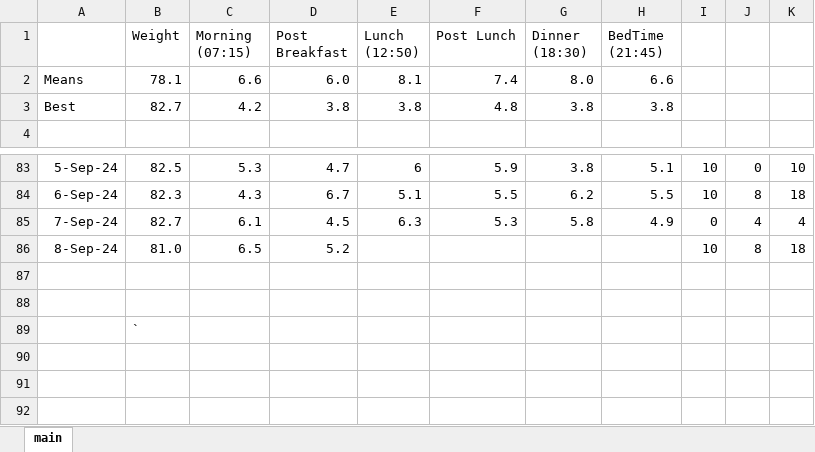
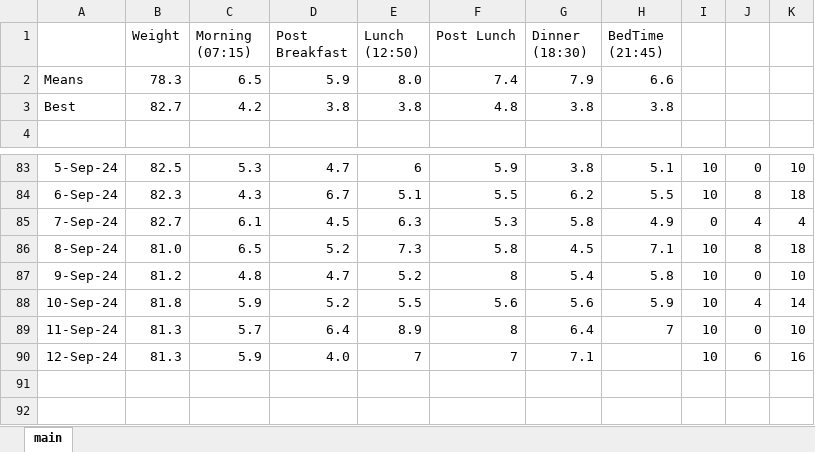
Before and after one commit to charleverts/glucose_tracker_app, an Excel workbook: DiabetesTracker.xlsx, sheet main, drawn as a sheet; only a part is shown, gaps mark what is left out; the shorter side is filled out with more unchanged rows; values as stored, in another font and other column widths than the file's, no borders; charts and pictures and table styles not drawn; the diff names each change by its address in the sheet, - before the commit and + after, or states it on an @@ line.

Commit message:
New data

```diff
--- a/DiabetesTracker.xlsx (sheet main)
+++ b/DiabetesTracker.xlsx (sheet main)
-B2 (Weight): 78.1
+B2 (Weight): 78.3
-C2 (Morning (07:15)): 6.6
+C2 (Morning (07:15)): 6.5
-D2 (Post Breakfast): 6.0
+D2 (Post Breakfast): 5.9
-E2 (Lunch (12:50)): 8.1
+E2 (Lunch (12:50)): 8.0
-G2 (Dinner (18:30)): 8.0
+G2 (Dinner (18:30)): 7.9
-E86 (Lunch (12:50)): (empty)
+E86 (Lunch (12:50)): 7.3
-F86 (Post Lunch): (empty)
+F86 (Post Lunch): 5.8
-G86 (Dinner (18:30)): (empty)
+G86 (Dinner (18:30)): 4.5
-H86 (BedTime (21:45)): (empty)
+H86 (BedTime (21:45)): 7.1
+row 87: 9-Sep-24 | 81.2 | 4.8 | 4.7 | 5.2 | 8 | 5.4 | 5.8 | 10 | 0 | 10
+row 88: 10-Sep-24 | 81.8 | 5.9 | 5.2 | 5.5 | 5.6 | 5.6 | 5.9 | 10 | 4 | 14
+row 89: 11-Sep-24 | 81.3 | 5.7 | 6.4 | 8.9 | 8 | 6.4 | 7 | 10 | 0 | 10
+row 90: 12-Sep-24 | 81.3 | 5.9 | 4.0 | 7 | 7 | 7.1 |  | 10 | 6 | 16
```
Also changed, not shown: formulas that keep their value, charts or pictures, 1 other file.
